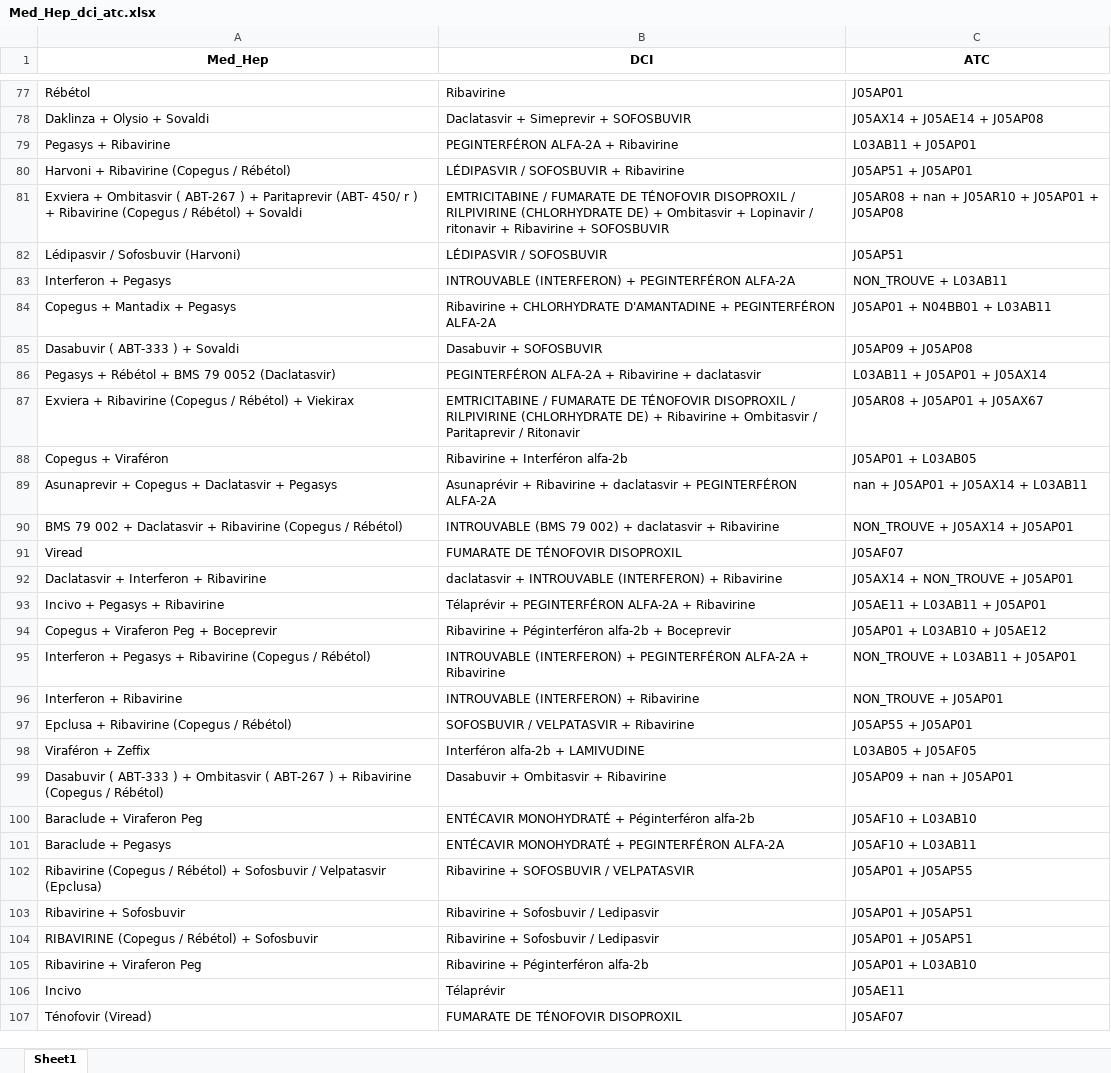
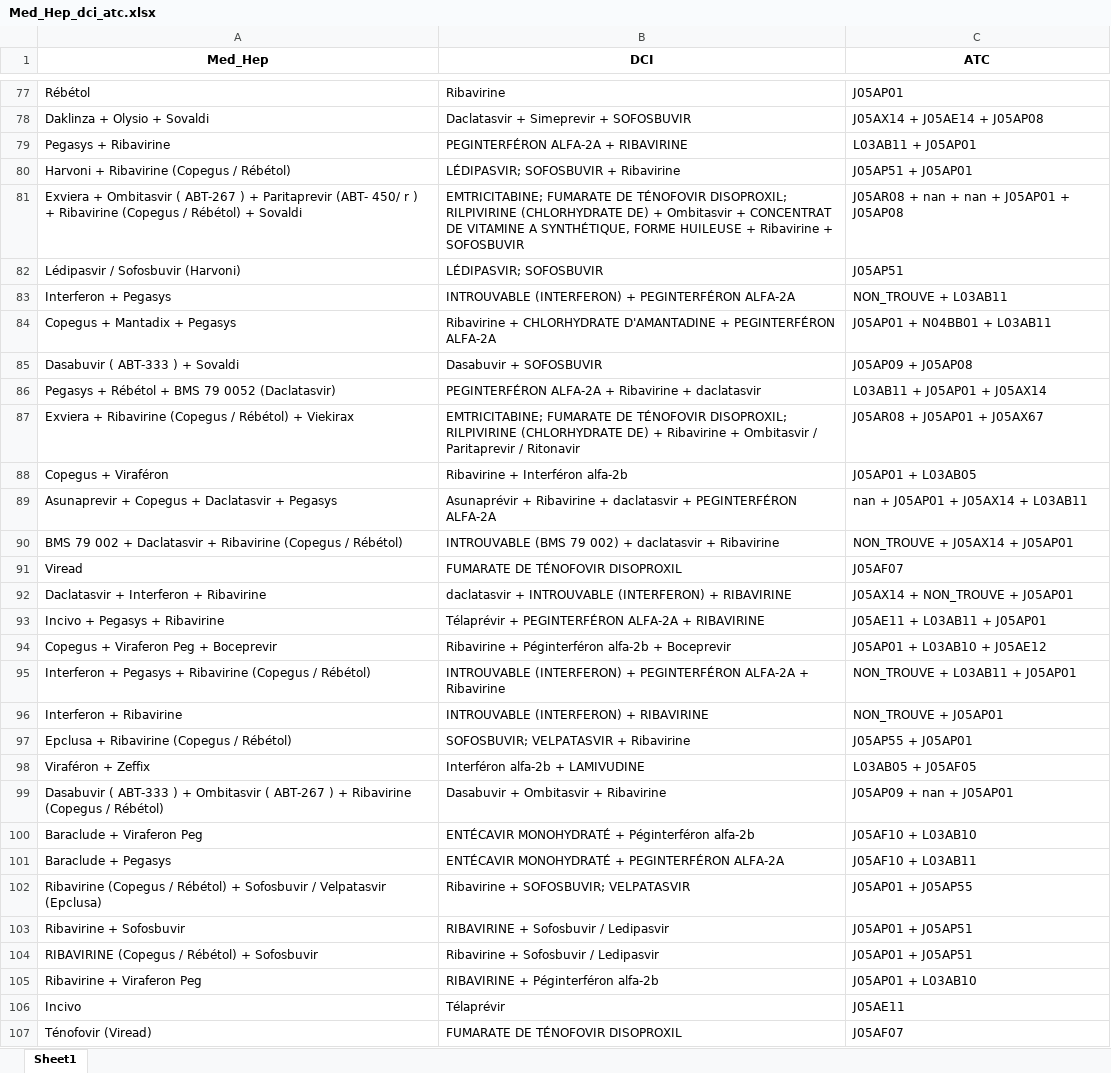
Before and after one commit to touXik/OCTAVIA, an Excel workbook: Hep/data/out/Med_Hep_dci_atc.xlsx, sheet Sheet1, drawn as a sheet; only a part is shown, gaps mark what is left out; values as stored, in another font and other column widths than the file's, no borders; the diff covers the shown part only; the diff names each change by its address in the sheet, - before the commit and + after, or states it on an @@ line.

```diff
--- a/Hep/data/out/Med_Hep_dci_atc.xlsx (sheet Sheet1)
+++ b/Hep/data/out/Med_Hep_dci_atc.xlsx (sheet Sheet1)
-B79 (DCI): PEGINTERFÉRON ALFA-2A + Ribavirine
+B79 (DCI): PEGINTERFÉRON ALFA-2A + RIBAVIRINE
-B80 (DCI): LÉDIPASVIR / SOFOSBUVIR + Ribavirine
+B80 (DCI): LÉDIPASVIR; SOFOSBUVIR + Ribavirine
-B81 (DCI): EMTRICITABINE / FUMARATE DE TÉNOFOVIR DISOPROXIL / RILPIVIRINE (CHLORHYDRATE DE) + Ombitasvir + Lopinavir / ritonavir + Ribavirine…
+B81 (DCI): EMTRICITABINE; FUMARATE DE TÉNOFOVIR DISOPROXIL; RILPIVIRINE (CHLORHYDRATE DE) + Ombitasvir + CONCENTRAT DE VITAMINE A SYNTHÉTIQUE, FORME HUILEUSE + Ribavirine…
-C81 (ATC): J05AR08 + nan + J05AR10 + J05AP01 + J05AP08
+C81 (ATC): J05AR08 + nan + nan + J05AP01 + J05AP08
-B82 (DCI): LÉDIPASVIR / SOFOSBUVIR
+B82 (DCI): LÉDIPASVIR; SOFOSBUVIR
-B87 (DCI): EMTRICITABINE / FUMARATE DE TÉNOFOVIR DISOPROXIL / RILPIVIRINE (CHLORHYDRATE…
+B87 (DCI): EMTRICITABINE; FUMARATE DE TÉNOFOVIR DISOPROXIL; RILPIVIRINE (CHLORHYDRATE…
-B92 (DCI): …(INTERFERON) + Ribavirine
+B92 (DCI): …(INTERFERON) + RIBAVIRINE
-B93 (DCI): …ALFA-2A + Ribavirine
+B93 (DCI): …ALFA-2A + RIBAVIRINE
-B96 (DCI): INTROUVABLE (INTERFERON) + Ribavirine
+B96 (DCI): INTROUVABLE (INTERFERON) + RIBAVIRINE
-B97 (DCI): SOFOSBUVIR / VELPATASVIR + Ribavirine
+B97 (DCI): SOFOSBUVIR; VELPATASVIR + Ribavirine
-B102 (DCI): Ribavirine + SOFOSBUVIR / VELPATASVIR
+B102 (DCI): Ribavirine + SOFOSBUVIR; VELPATASVIR
-B103 (DCI): Ribavirine + Sofosbuvir / Ledipasvir
+B103 (DCI): RIBAVIRINE + Sofosbuvir / Ledipasvir
-B105 (DCI): Ribavirine + Péginterféron alfa-2b
+B105 (DCI): RIBAVIRINE + Péginterféron alfa-2b
```
Also changed, not shown: 63 edited cells elsewhere in this sheet, ARV/data/out/arv_dci.xlsx, ARV/data/out/arv_dci_atc.xlsx, 6 other files.
